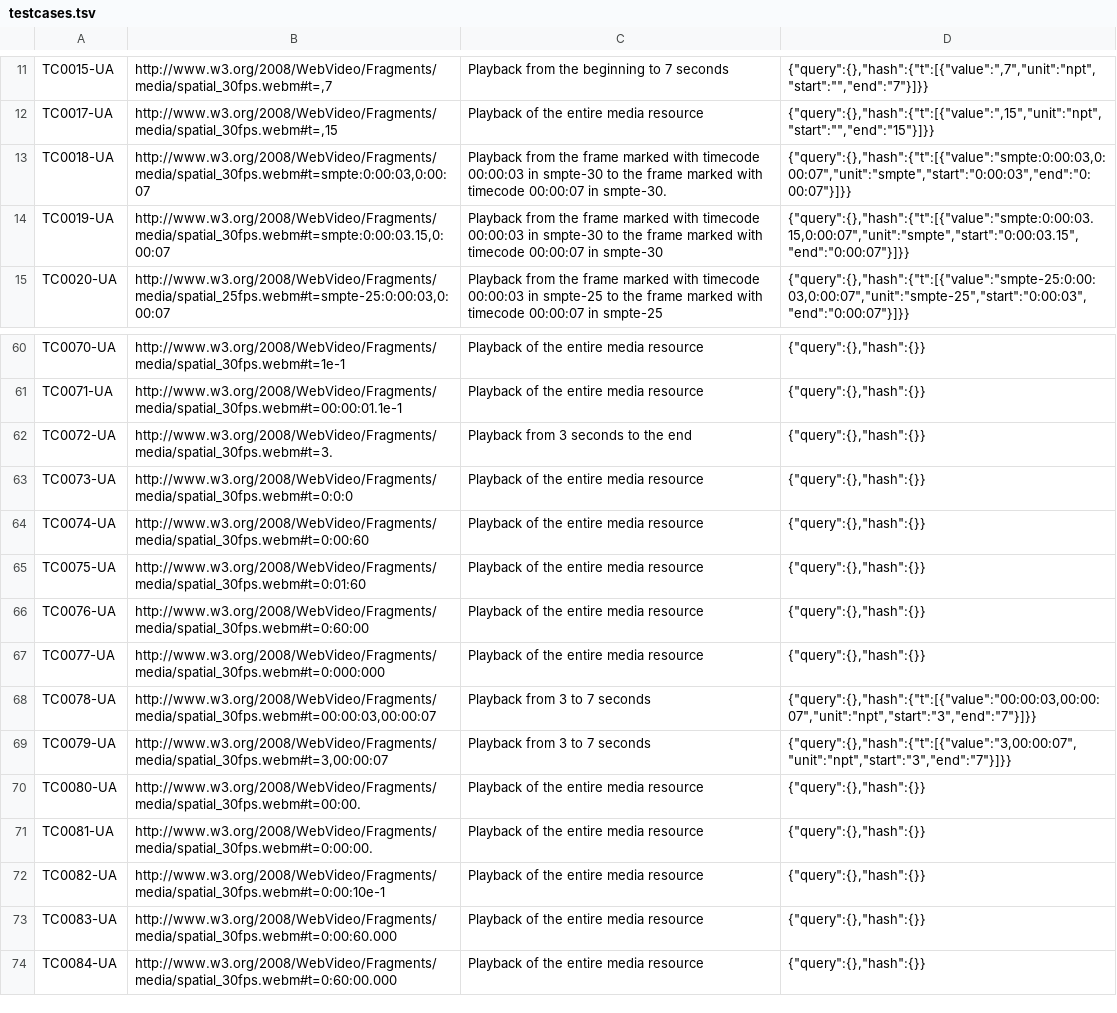
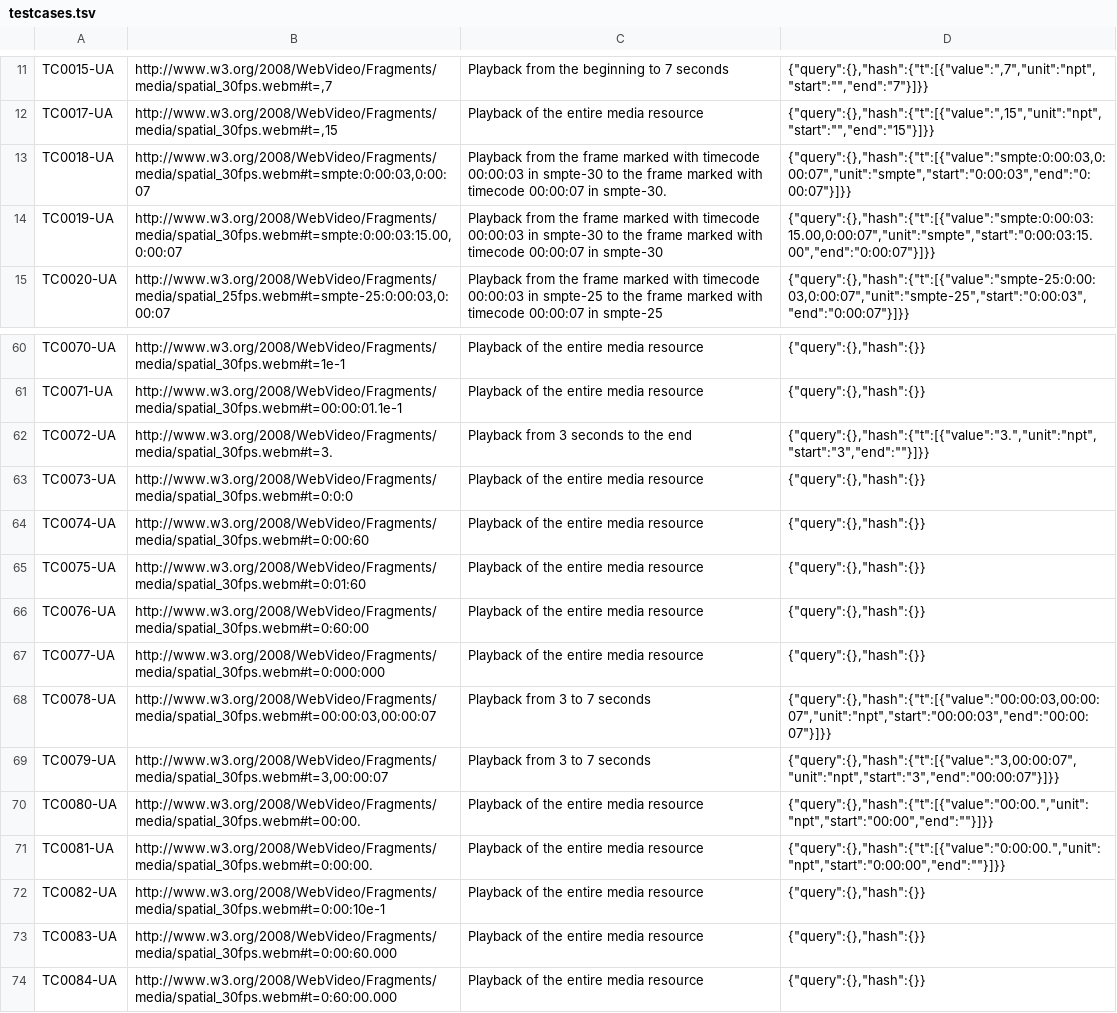
Before and after one commit to tomayac/Media-Fragments-URI, a TSV file: test_resources/testcases.tsv, drawn as a sheet; only a part is shown, gaps mark what is left out.

Commit message:
Bug fix with trailing dots in NPT. Start < End check in SMPTE. Code optimizations.

```diff
--- a/test_resources/testcases.tsv
+++ b/test_resources/testcases.tsv
@@ -13,3 +13,3 @@ TC0017-UA	http://www.w3.org/2008/WebVideo/Fragments/media/spatial_30fps.webm#t=,
 TC0018-UA	http://www.w3.org/2008/WebVideo/Fragments/media/spatial_30fps.webm#t=smpte:0:00:03,0:00:07	Playback from the frame marked with timecode 00:00:03 in smpte-30 to the frame marked with timecode 00:00:07 in smpte-30.	{"query":{},"hash":{"t":[{"value":"smpte:0:00:03,0:00:07","unit":"smpte","start":"0:00:03","end":"0:00:07"}]}}
-TC0019-UA	http://www.w3.org/2008/WebVideo/Fragments/media/spatial_30fps.webm#t=smpte:0:00:03.15,0:00:07	Playback from the frame marked with timecode 00:00:03 in smpte-30 to the frame marked with timecode 00:00:07 in smpte-30	{"query":{},"hash":{"t":[{"value":"smpte:0:00:03.15,0:00:07","unit":"smpte","start":"0:00:03.15","end":"0:00:07"}]}}
+TC0019-UA	http://www.w3.org/2008/WebVideo/Fragments/media/spatial_30fps.webm#t=smpte:0:00:03:15.00,0:00:07	Playback from the frame marked with timecode 00:00:03 in smpte-30 to the frame marked with timecode 00:00:07 in smpte-30	{"query":{},"hash":{"t":[{"value":"smpte:0:00:03:15.00,0:00:07","unit":"smpte","start":"0:00:03:15.00","end":"0:00:07"}]}}
 TC0020-UA	http://www.w3.org/2008/WebVideo/Fragments/media/spatial_25fps.webm#t=smpte-25:0:00:03,0:00:07	Playback from the frame marked with timecode 00:00:03 in smpte-25 to the frame marked with timecode 00:00:07 in smpte-25	{"query":{},"hash":{"t":[{"value":"smpte-25:0:00:03,0:00:07","unit":"smpte-25","start":"0:00:03","end":"0:00:07"}]}}
@@ -61,3 +61,3 @@ TC0070-UA	http://www.w3.org/2008/WebVideo/Fragments/media/spatial_30fps.webm#t=1
 TC0071-UA	http://www.w3.org/2008/WebVideo/Fragments/media/spatial_30fps.webm#t=00:00:01.1e-1	Playback of the entire media resource	{"query":{},"hash":{}}
-TC0072-UA	http://www.w3.org/2008/WebVideo/Fragments/media/spatial_30fps.webm#t=3.	Playback from 3 seconds to the end	{"query":{},"hash":{}}
+TC0072-UA	http://www.w3.org/2008/WebVideo/Fragments/media/spatial_30fps.webm#t=3.	Playback from 3 seconds to the end	{"query":{},"hash":{"t":[{"value":"3.","unit":"npt","start":"3","end":""}]}}
 TC0073-UA	http://www.w3.org/2008/WebVideo/Fragments/media/spatial_30fps.webm#t=0:0:0	Playback of the entire media resource	{"query":{},"hash":{}}
@@ -67,6 +67,6 @@ TC0076-UA	http://www.w3.org/2008/WebVideo/Fragments/media/spatial_30fps.webm#t=0
 TC0077-UA	http://www.w3.org/2008/WebVideo/Fragments/media/spatial_30fps.webm#t=0:000:000	Playback of the entire media resource	{"query":{},"hash":{}}
-TC0078-UA	http://www.w3.org/2008/WebVideo/Fragments/media/spatial_30fps.webm#t=00:00:03,00:00:07	Playback from 3 to 7 seconds	{"query":{},"hash":{"t":[{"value":"00:00:03,00:00:07","unit":"npt","start":"3","end":"7"}]}}
-TC0079-UA	http://www.w3.org/2008/WebVideo/Fragments/media/spatial_30fps.webm#t=3,00:00:07	Playback from 3 to 7 seconds	{"query":{},"hash":{"t":[{"value":"3,00:00:07","unit":"npt","start":"3","end":"7"}]}}
-TC0080-UA	http://www.w3.org/2008/WebVideo/Fragments/media/spatial_30fps.webm#t=00:00.	Playback of the entire media resource	{"query":{},"hash":{}}
-TC0081-UA	http://www.w3.org/2008/WebVideo/Fragments/media/spatial_30fps.webm#t=0:00:00.	Playback of the entire media resource	{"query":{},"hash":{}}
+TC0078-UA	http://www.w3.org/2008/WebVideo/Fragments/media/spatial_30fps.webm#t=00:00:03,00:00:07	Playback from 3 to 7 seconds	{"query":{},"hash":{"t":[{"value":"00:00:03,00:00:07","unit":"npt","start":"00:00:03","end":"00:00:07"}]}}
+TC0079-UA	http://www.w3.org/2008/WebVideo/Fragments/media/spatial_30fps.webm#t=3,00:00:07	Playback from 3 to 7 seconds	{"query":{},"hash":{"t":[{"value":"3,00:00:07","unit":"npt","start":"3","end":"00:00:07"}]}}
+TC0080-UA	http://www.w3.org/2008/WebVideo/Fragments/media/spatial_30fps.webm#t=00:00.	Playback of the entire media resource	{"query":{},"hash":{"t":[{"value":"00:00.","unit":"npt","start":"00:00","end":""}]}}
+TC0081-UA	http://www.w3.org/2008/WebVideo/Fragments/media/spatial_30fps.webm#t=0:00:00.	Playback of the entire media resource	{"query":{},"hash":{"t":[{"value":"0:00:00.","unit":"npt","start":"0:00:00","end":""}]}}
 TC0082-UA	http://www.w3.org/2008/WebVideo/Fragments/media/spatial_30fps.webm#t=0:00:10e-1	Playback of the entire media resource	{"query":{},"hash":{}}
```
Also changed, not shown: 3 other files.
